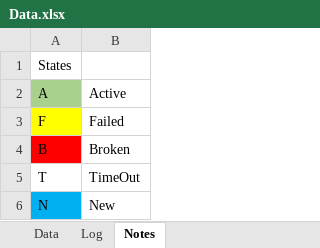
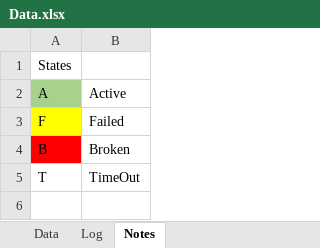
Before and after one commit to Nikonoff-N/Thing, an Excel workbook: Data.xlsx, sheet Notes, drawn as a sheet; values as stored, in another font and other column widths than the file's, no borders; the diff names each change by its address in the sheet, - before the commit and + after, or states it on an @@ line.

```diff
--- a/Data.xlsx (sheet Notes)
+++ b/Data.xlsx (sheet Notes)
-row 6: N | New
```
Also changed, not shown: sheet Data, 8 other files.
